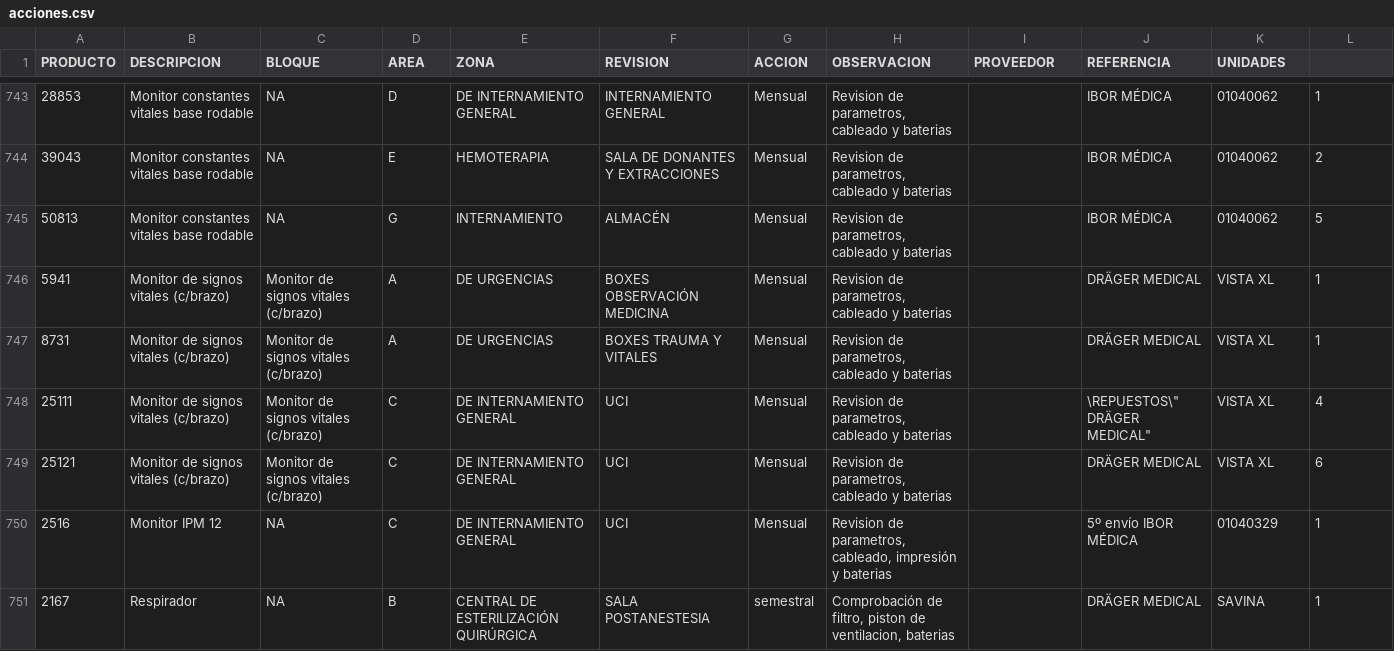
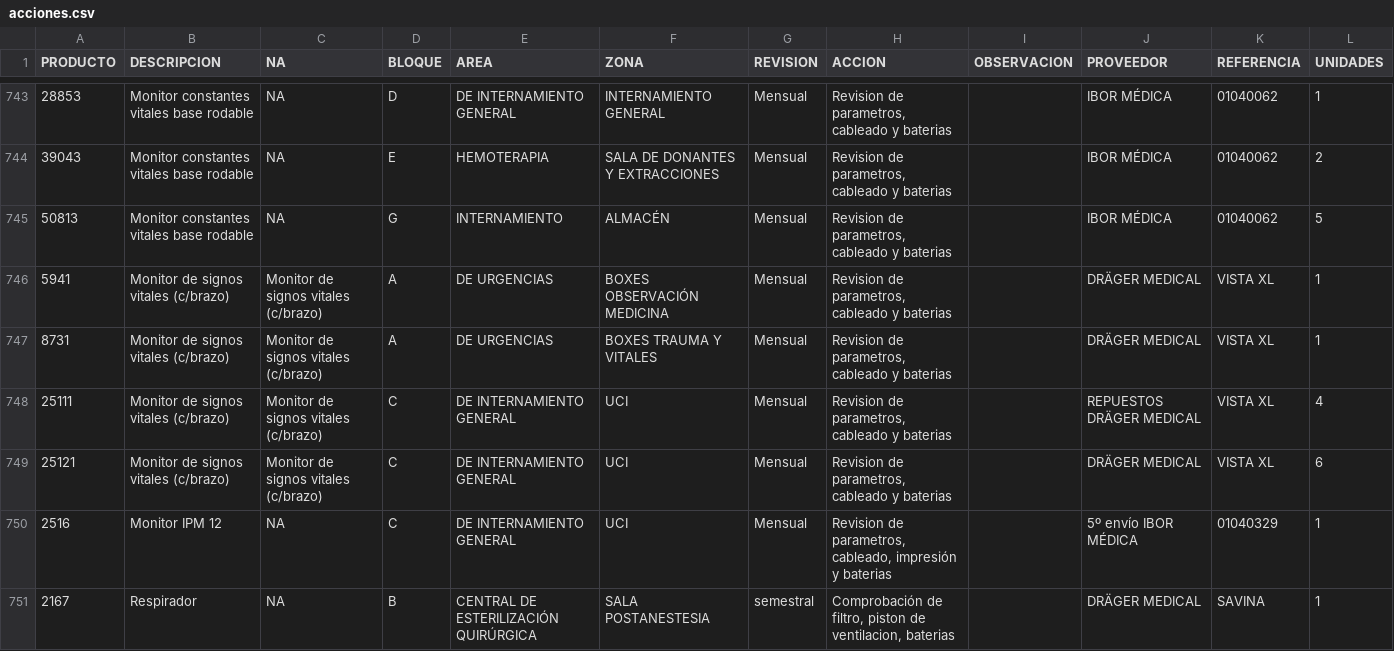
Before and after one commit to Thanatermesis/maintenance-daily-tasks, a CSV file: app/assets/csv/acciones.csv, drawn as a sheet; only a part is shown, gaps mark what is left out; the diff covers the shown part only.

Commit message:
modifies table

```diff
--- a/app/assets/csv/acciones.csv
+++ b/app/assets/csv/acciones.csv
@@ -1 +1 @@
-"PRODUCTO"|"DESCRIPCION"|"BLOQUE"|"AREA"|"ZONA"|"REVISION"|"ACCION"|"OBSERVACION"|"PROVEEDOR"|"REFERENCIA"|"UNIDADES"
+"PRODUCTO"|"DESCRIPCION"|NA|"BLOQUE"|"AREA"|"ZONA"|"REVISION"|"ACCION"|"OBSERVACION"|"PROVEEDOR"|"REFERENCIA"|"UNIDADES"
@@ -747,3 +747,3 @@
 "8731"|"Monitor de signos vitales (c/brazo)"|"Monitor de signos vitales (c/brazo)"|"A"|"DE URGENCIAS"|"BOXES TRAUMA Y VITALES"|"Mensual"|"Revision de parametros, cableado y baterias"|""|"DRÄGER MEDICAL"|"VISTA XL"|"1 "
-"25111"|"Monitor de signos vitales (c/brazo)"|"Monitor de signos vitales (c/brazo)"|"C"|"DE INTERNAMIENTO GENERAL"|"UCI"|"Mensual"|"Revision de parametros, cableado y baterias"|""|"\"REPUESTOS\" DRÄGER MEDICAL"|"VISTA XL"|"4 "
+"25111"|"Monitor de signos vitales (c/brazo)"|"Monitor de signos vitales (c/brazo)"|"C"|"DE INTERNAMIENTO GENERAL"|"UCI"|"Mensual"|"Revision de parametros, cableado y baterias"|""|"REPUESTOS DRÄGER MEDICAL"|"VISTA XL"|"4 "
 "25121"|"Monitor de signos vitales (c/brazo)"|"Monitor de signos vitales (c/brazo)"|"C"|"DE INTERNAMIENTO GENERAL"|"UCI"|"Mensual"|"Revision de parametros, cableado y baterias"|""|"DRÄGER MEDICAL"|"VISTA XL"|"6 "
```
Also changed, not shown: 13 edited cells elsewhere in this file, 2 other files.
